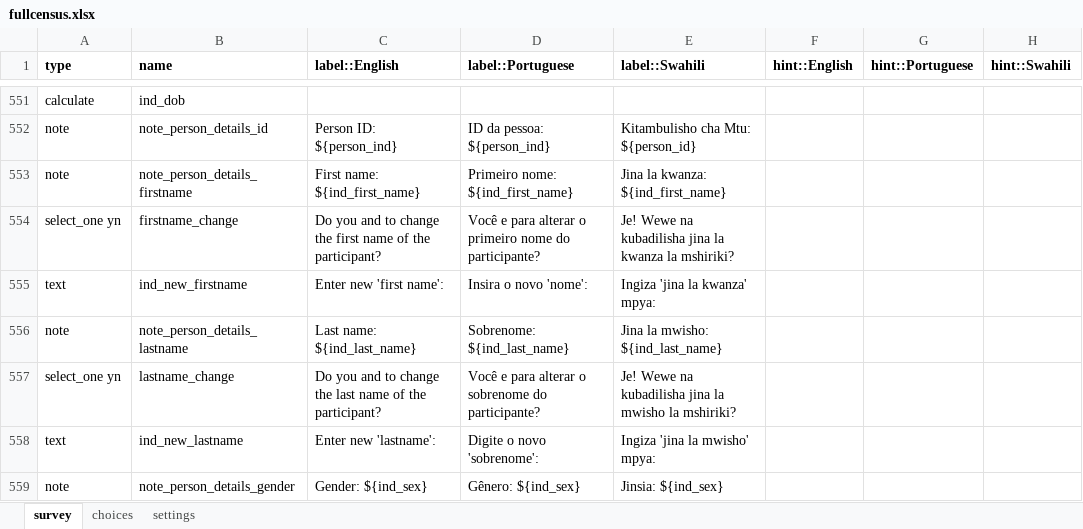
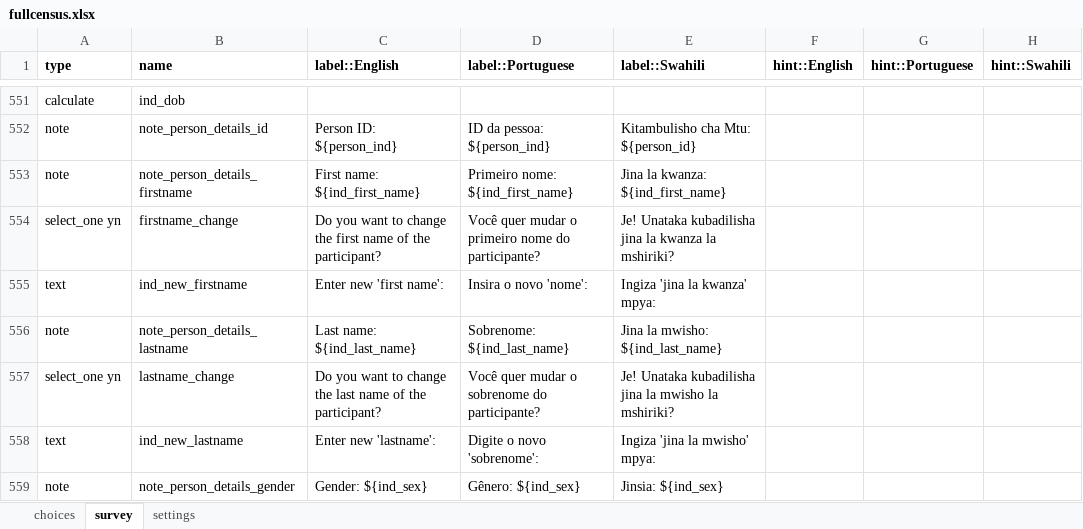
Before and after one commit to EldoElobolobo/bohemia, an Excel workbook: forms/fullcensus/fullcensus.xlsx, sheet survey, drawn as a sheet; only a part is shown, gaps mark what is left out; values as stored, in another font and other column widths than the file's, no borders; charts and pictures and conditional formats not drawn; the diff covers the shown part only; the diff names each change by its address in the sheet, - before the commit and + after, or states it on an @@ line.

```diff
--- a/forms/fullcensus/fullcensus.xlsx (sheet survey)
+++ b/forms/fullcensus/fullcensus.xlsx (sheet survey)
@@ sheet tab order changed: choices | survey | settings @@
-C554 (label::English): Do you and to change…
+C554 (label::English): Do you want to change…
-D554 (label::Portuguese): Você e para alterar o primeiro…
+D554 (label::Portuguese): Você quer mudar o primeiro…
-E554 (label::Swahili): Je! Wewe na kubadilisha jina…
+E554 (label::Swahili): Je! Unataka kubadilisha jina…
-C557 (label::English): Do you and to change…
+C557 (label::English): Do you want to change…
-D557 (label::Portuguese): Você e para alterar o sobrenome…
+D557 (label::Portuguese): Você quer mudar o sobrenome…
-E557 (label::Swahili): Je! Wewe na kubadilisha jina…
+E557 (label::Swahili): Je! Unataka kubadilisha jina…
```
Also changed, not shown: 67 edited cells elsewhere in this sheet, sheet choices, sheet settings, 1 other file.
